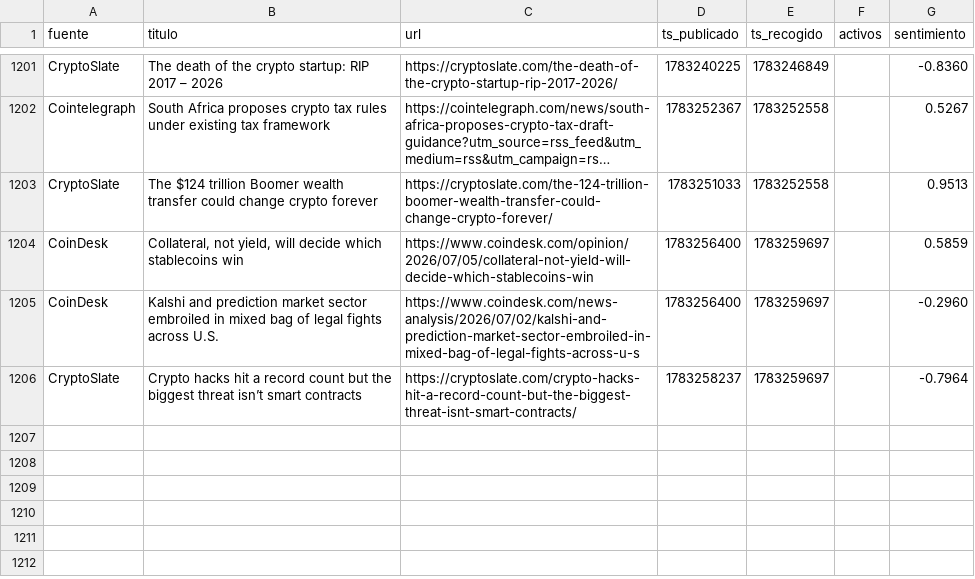
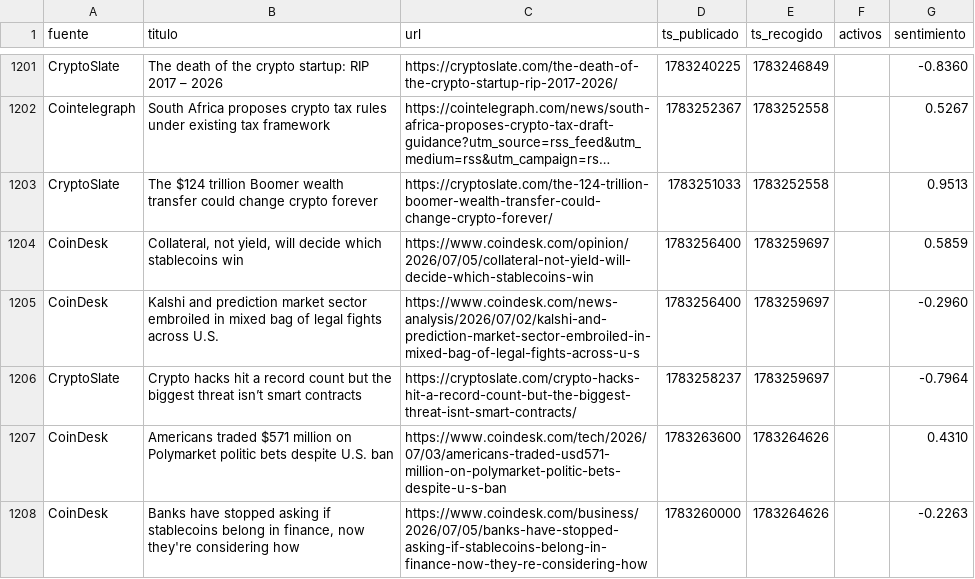
Before and after one commit to marcosgcuenta1/trading-bot, a CSV file: data/news.csv, drawn as a sheet; only a part is shown, gaps mark what is left out; long unchanged cells end in ….

```diff
--- a/data/news.csv
+++ b/data/news.csv
@@ -1206 +1206,3 @@ CoinDesk,Kalshi and prediction market sector embroiled in mixed bag of legal fig
 CryptoSlate,Crypto hacks hit a record count but the biggest threat isn’t smart contracts,https://cryptoslate.com/crypto-hacks-hit-a-record-count-but-the-biggest-threat-isnt-smart-contracts/,1783258237,1783259697,,-0.7964
+CoinDesk,Americans traded $571 million on Polymarket politic bets despite U.S. ban,https://www.coindesk.com/tech/2026/07/03/americans-traded-usd571-million-on-polymarket-politic-bets-despite-u-s-ban,1783263600,1783264626,,0.4310
+CoinDesk,"Banks have stopped asking if stablecoins belong in finance, now they're considering how",https://www.coindesk.com/business/2026/07/05/banks-have-stopped-asking-if-stablecoins-belong-in-finance-now-they-re-considering-how,1783260000,1783264626,,-0.2263
```
